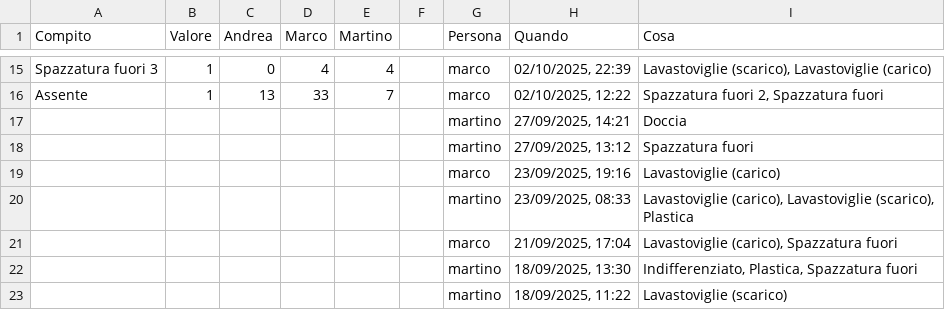
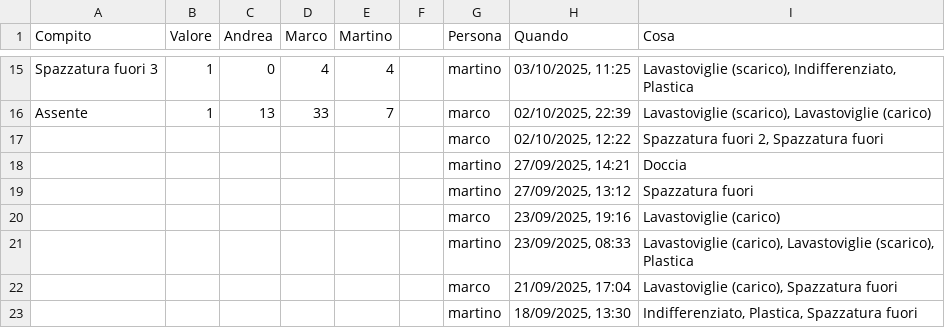
Before and after one commit to BertrandPouget/v0-litpi, a CSV file: data/chores.csv, drawn as a sheet; only a part is shown, gaps mark what is left out; the shorter side is filled out with more unchanged rows; the diff covers the shown part only; the diff names each change by its address in the sheet, - before the commit and + after, or states it on an @@ line.

Commit message:
Update chores for martino

```diff
--- a/data/chores.csv
+++ b/data/chores.csv
-G15 (Persona): marco
+G15 (Persona): martino
-H15 (Quando): 02/10/2025, 22:39
+H15 (Quando): 03/10/2025, 11:25
-I15 (Cosa): Lavastoviglie (scarico), Lavastoviglie (carico)
+I15 (Cosa): Lavastoviglie (scarico), Indifferenziato, Plastica
-H16 (Quando): 02/10/2025, 12:22
+H16 (Quando): 02/10/2025, 22:39
-I16 (Cosa): Spazzatura fuori 2, Spazzatura fuori
+I16 (Cosa): Lavastoviglie (scarico), Lavastoviglie (carico)
+row 17:  |  |  |  |  |  | marco | 02/10/2025, 12:22 | Spazzatura fuori 2, Spazzatura fuori
```
Also changed, not shown: 31 edited cells elsewhere in this file.
